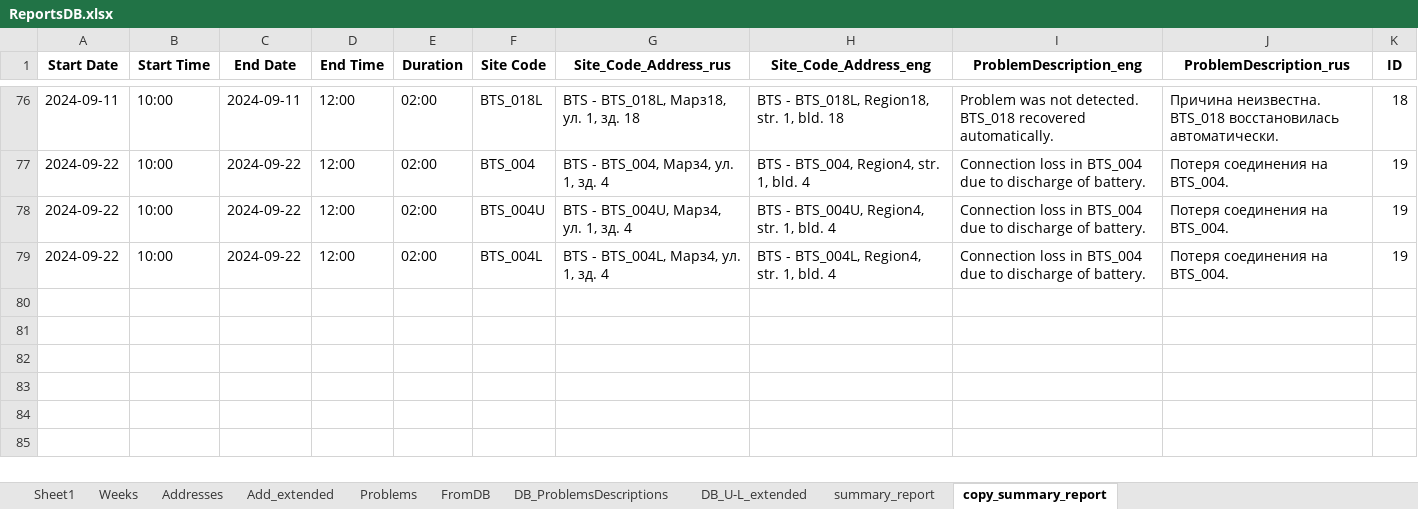
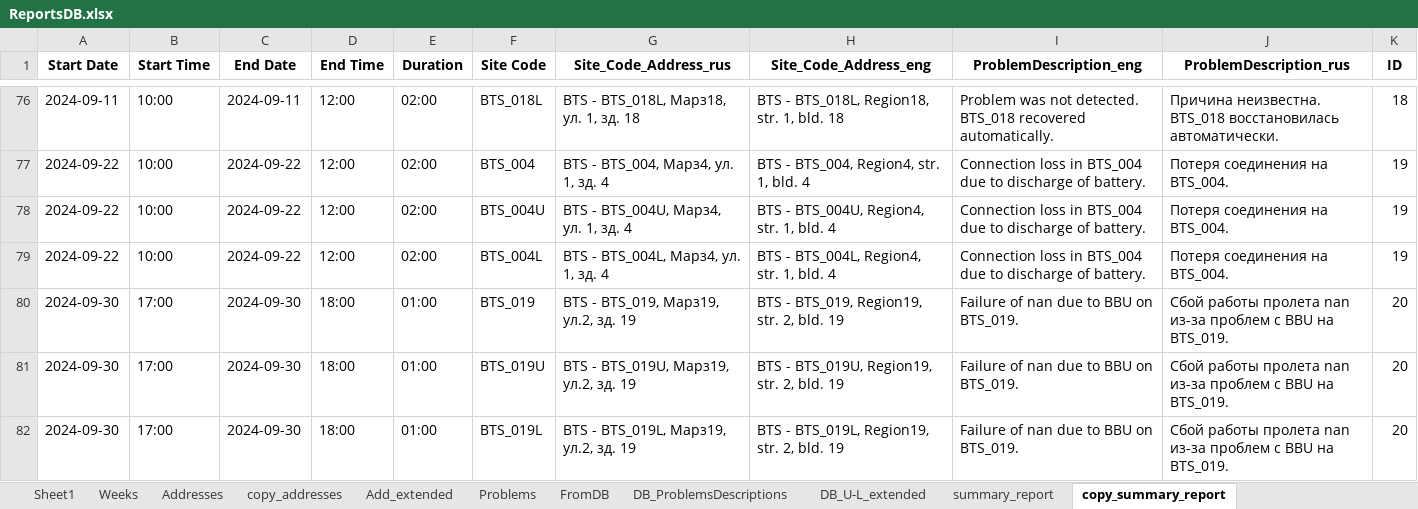
Before and after one commit to TLusine/PyProjects, an Excel workbook: ReportsGen/OutageReportsGen/data/ReportsDB.xlsx, sheet copy_summary_report, drawn as a sheet; only a part is shown, gaps mark what is left out; values as stored, in another font and other column widths than the file's, no borders; the diff names each change by its address in the sheet, - before the commit and + after, or states it on an @@ line.

Commit message:
Added sheets - 'Weeks' and 'copy_addresses'

```diff
--- a/ReportsGen/OutageReportsGen/data/ReportsDB.xlsx (sheet copy_summary_report)
+++ b/ReportsGen/OutageReportsGen/data/ReportsDB.xlsx (sheet copy_summary_report)
+sheet tab: copy_addresses
+row 80: 2024-09-30 | 17:00 | 2024-09-30 | 18:00 | 01:00 | BTS_019 | BTS - BTS_019, Марз19, ул.2, зд. 19 | BTS - BTS_019, Region19, str. 2, bld. 19 | Failure of nan due to BBU on BTS_019. | Сбой работы пролета nan из-за проблем с BBU на BTS_019. | 20
+row 81: 2024-09-30 | 17:00 | 2024-09-30 | 18:00 | 01:00 | BTS_019U | BTS - BTS_019U, Марз19, ул.2, зд. 19 | BTS - BTS_019U, Region19, str. 2, bld. 19 | Failure of nan due to BBU on BTS_019. | Сбой работы пролета nan из-за проблем с BBU на BTS_019. | 20
+row 82: 2024-09-30 | 17:00 | 2024-09-30 | 18:00 | 01:00 | BTS_019L | BTS - BTS_019L, Марз19, ул.2, зд. 19 | BTS - BTS_019L, Region19, str. 2, bld. 19 | Failure of nan due to BBU on BTS_019. | Сбой работы пролета nan из-за проблем с BBU на BTS_019. | 20
```
Also changed, not shown: sheet Weeks, sheet DB_U-L_extended, sheet summary_report, sheet Addresses, sheet DB_ProblemsDescriptions, sheet FromDB, 1 more sheet.
